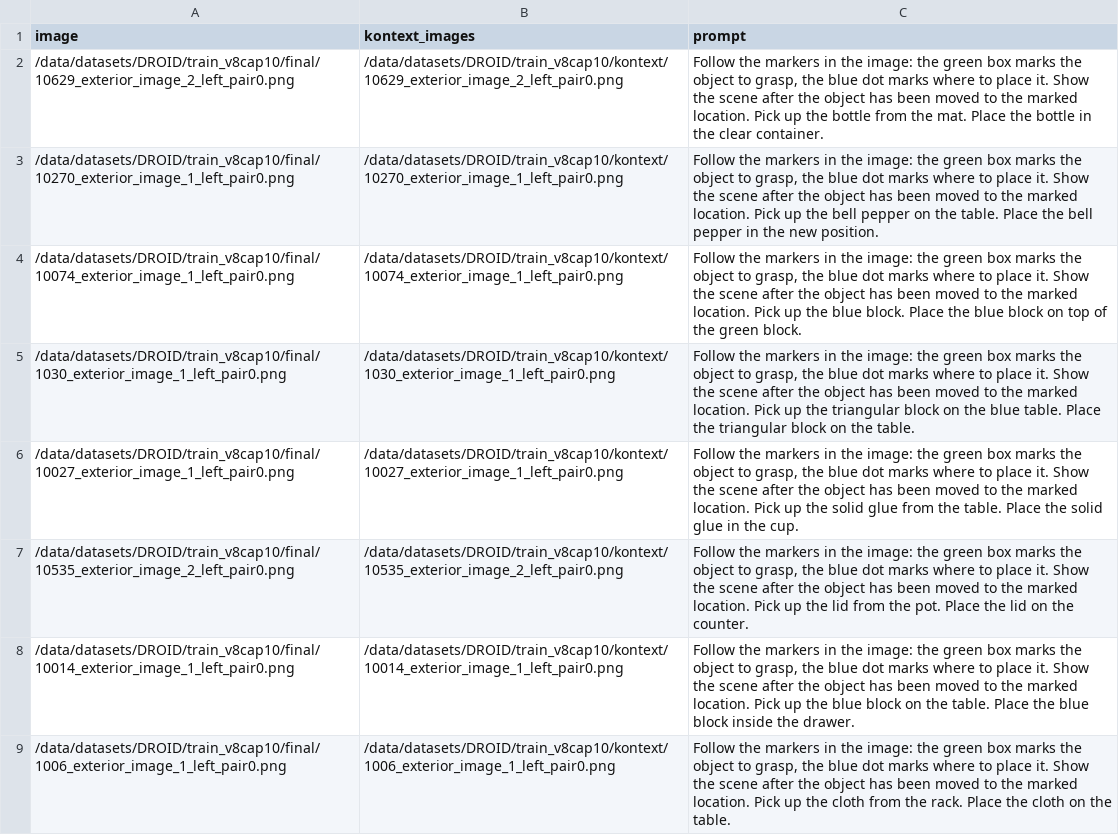
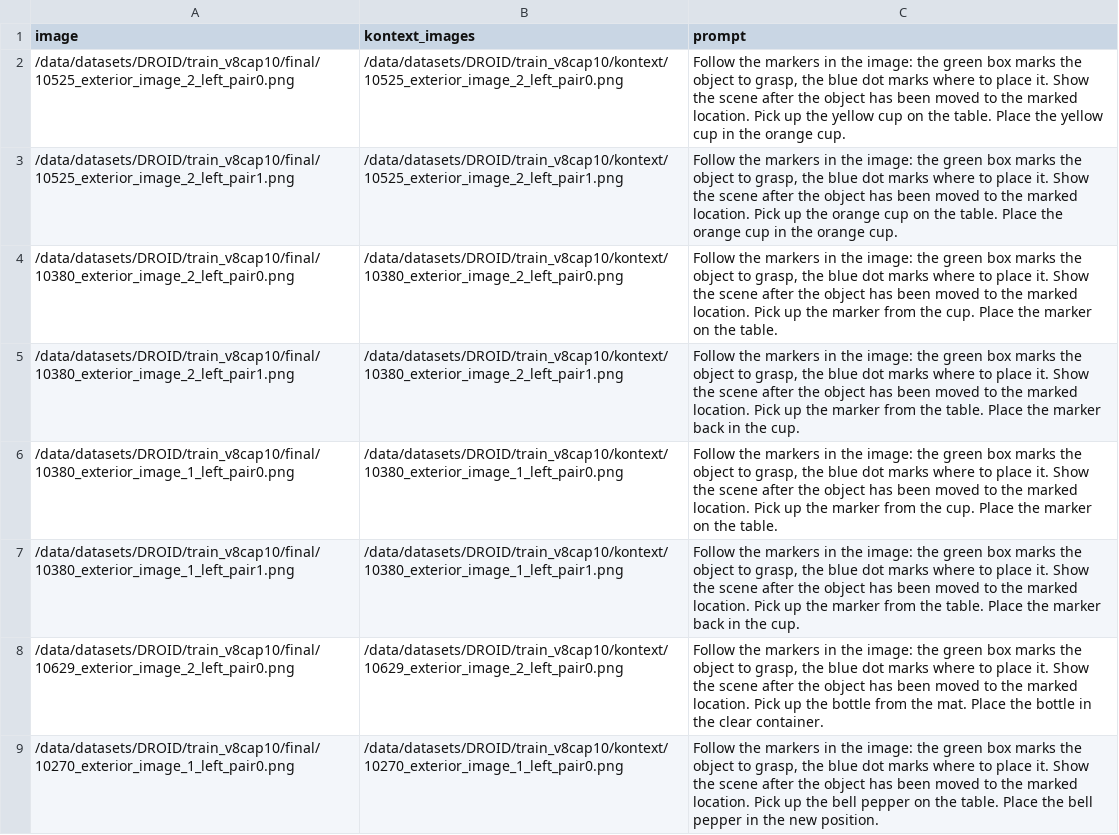
Before and after one commit to hyunjeeSong/SWEET, a CSV file: data/prompt_flux/v8cap10_test_seen.csv, drawn as a sheet; only a part is shown; the shorter side is filled out with more unchanged rows.

```diff
--- a/data/prompt_flux/v8cap10_test_seen.csv
+++ b/data/prompt_flux/v8cap10_test_seen.csv
@@ -1,2 +1,8 @@
 image,kontext_images,prompt
+/data/datasets/DROID/train_v8cap10/final/10525_exterior_image_2_left_pair0.png,/data/datasets/DROID/train_v8cap10/kontext/10525_exterior_image_2_left_pair0.png,"Follow the markers in the image: the green box marks the object to grasp, the blue dot marks where to place it. Show the scene after the object has been moved to the marked location. Pick up the yellow cup on the table. Place the yellow cup in the orange cup."
+/data/datasets/DROID/train_v8cap10/final/10525_exterior_image_2_left_pair1.png,/data/datasets/DROID/train_v8cap10/kontext/10525_exterior_image_2_left_pair1.png,"Follow the markers in the image: the green box marks the object to grasp, the blue dot marks where to place it. Show the scene after the object has been moved to the marked location. Pick up the orange cup on the table. Place the orange cup in the orange cup."
+/data/datasets/DROID/train_v8cap10/final/10380_exterior_image_2_left_pair0.png,/data/datasets/DROID/train_v8cap10/kontext/10380_exterior_image_2_left_pair0.png,"Follow the markers in the image: the green box marks the object to grasp, the blue dot marks where to place it. Show the scene after the object has been moved to the marked location. Pick up the marker from the cup. Place the marker on the table."
+/data/datasets/DROID/train_v8cap10/final/10380_exterior_image_2_left_pair1.png,/data/datasets/DROID/train_v8cap10/kontext/10380_exterior_image_2_left_pair1.png,"Follow the markers in the image: the green box marks the object to grasp, the blue dot marks where to place it. Show the scene after the object has been moved to the marked location. Pick up the marker from the table. Place the marker back in the cup."
+/data/datasets/DROID/train_v8cap10/final/10380_exterior_image_1_left_pair0.png,/data/datasets/DROID/train_v8cap10/kontext/10380_exterior_image_1_left_pair0.png,"Follow the markers in the image: the green box marks the object to grasp, the blue dot marks where to place it. Show the scene after the object has been moved to the marked location. Pick up the marker from the cup. Place the marker on the table."
+/data/datasets/DROID/train_v8cap10/final/10380_exterior_image_1_left_pair1.png,/data/datasets/DROID/train_v8cap10/kontext/10380_exterior_image_1_left_pair1.png,"Follow the markers in the image: the green box marks the object to grasp, the blue dot marks where to place it. Show the scene after the object has been moved to the marked location. Pick up the marker from the table. Place the marker back in the cup."
 /data/datasets/DROID/train_v8cap10/final/10629_exterior_image_2_left_pair0.png,/data/datasets/DROID/train_v8cap10/kontext/10629_exterior_image_2_left_pair0.png,"Follow the markers in the image: the green box marks the object to grasp, the blue dot marks where to place it. Show the scene after the object has been moved to the marked location. Pick up the bottle from the mat. Place the bottle in the clear container."
```
Also changed, not shown: data/prompt_flux/v8capinf_test_seen.csv, 10 other files.
